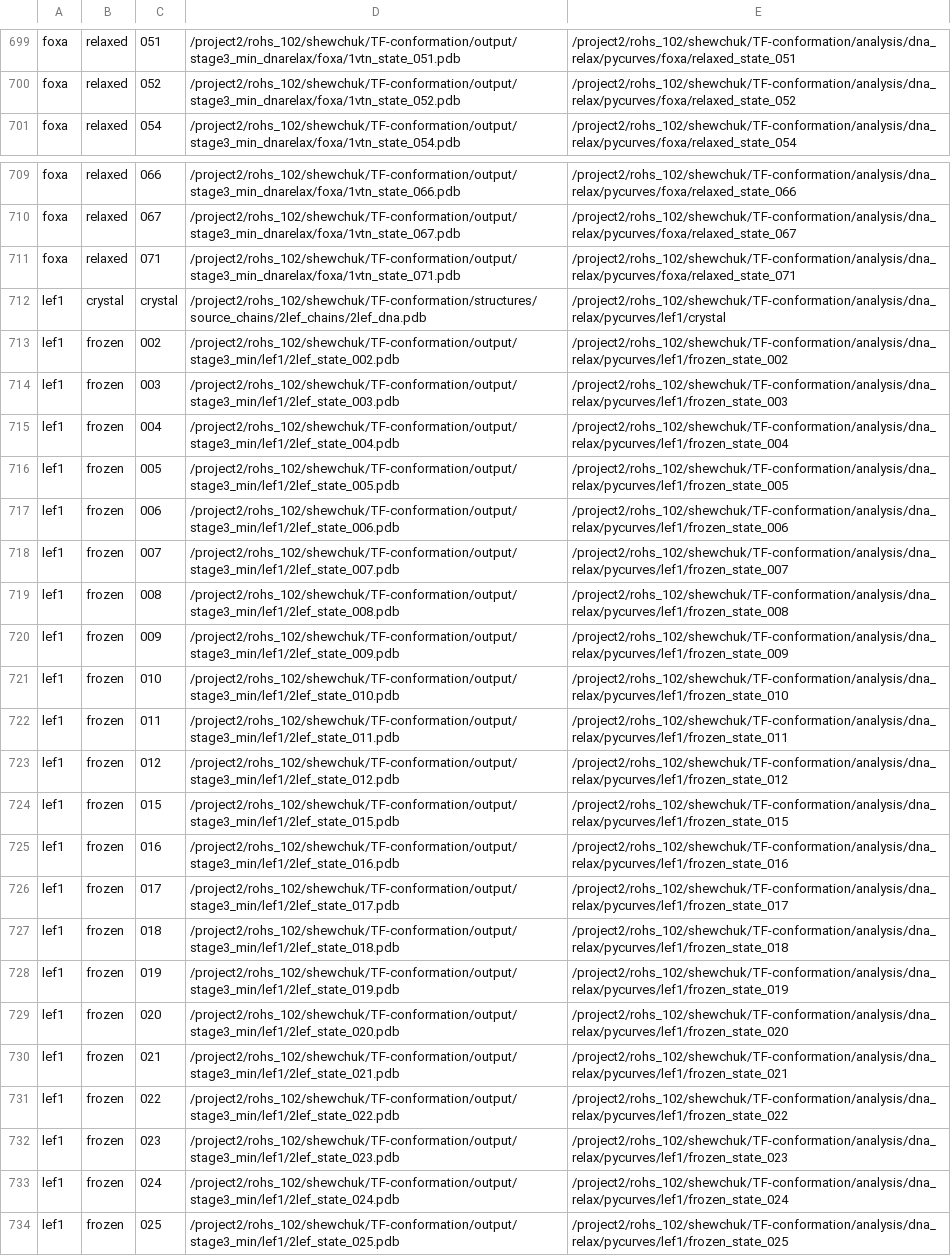
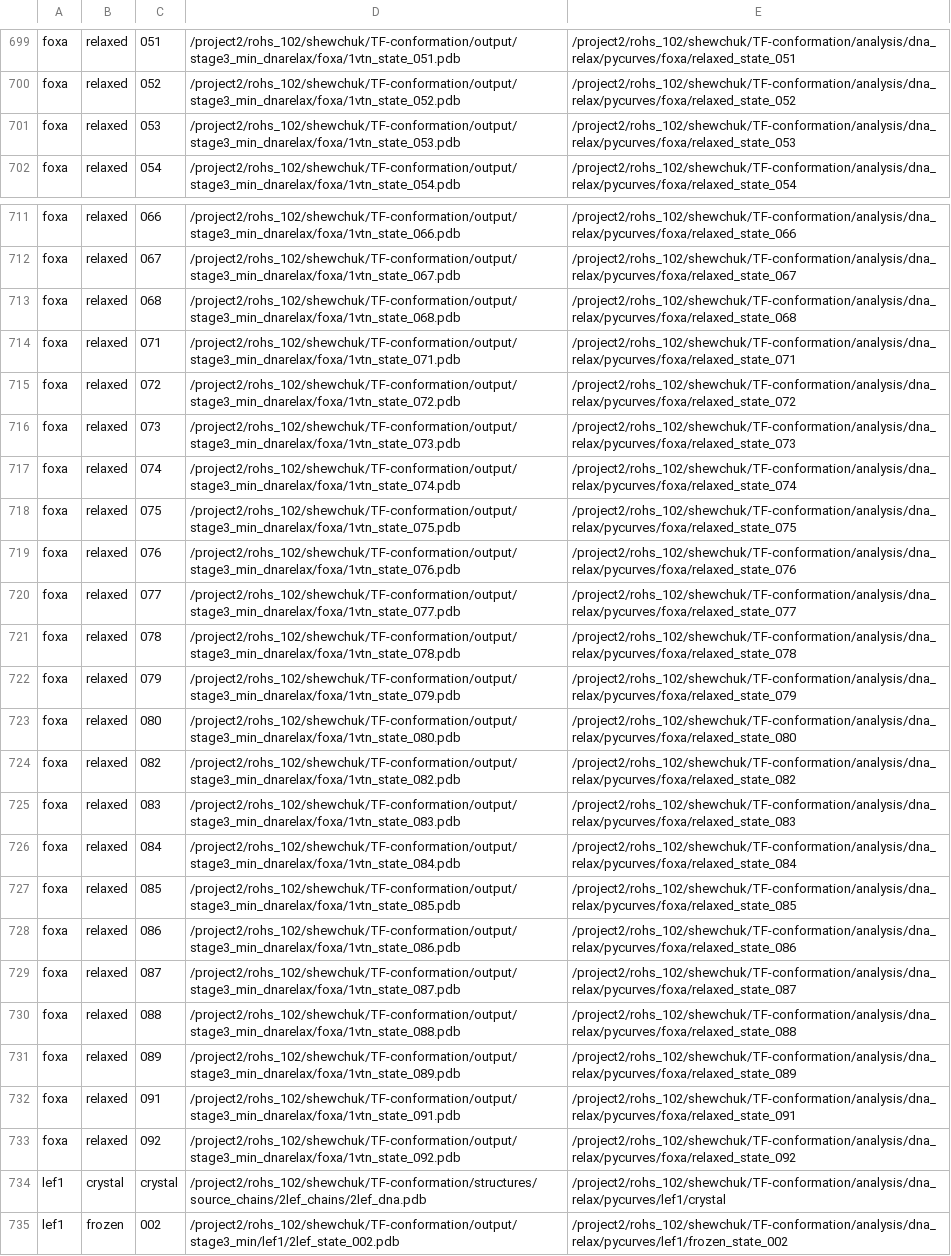
Before and after one commit to LexiShew/TF-conformation, a TSV file: analysis/dna_relax/pycurves_worklist.tsv, drawn as a sheet; only a part is shown, gaps mark what is left out; the shorter side is filled out with more unchanged rows; the diff covers the shown part only; the diff names each change by its address in the sheet, - before the commit and + after, or states it on an @@ line.

```diff
--- a/analysis/dna_relax/pycurves_worklist.tsv
+++ b/analysis/dna_relax/pycurves_worklist.tsv
+row 701: foxa | relaxed | 053 | /project2/rohs_102/shewchuk/TF-conformation/output/stage3_min_dnarelax/foxa/1vtn_state_053.pdb | /project2/rohs_102/shewchuk/TF-conformation/analysis/dna_relax/pycurves/foxa/relaxed_state_053
+row 713: foxa | relaxed | 068 | /project2/rohs_102/shewchuk/TF-conformation/output/stage3_min_dnarelax/foxa/1vtn_state_068.pdb | /project2/rohs_102/shewchuk/TF-conformation/analysis/dna_relax/pycurves/foxa/relaxed_state_068
+row 715: foxa | relaxed | 072 | /project2/rohs_102/shewchuk/TF-conformation/output/stage3_min_dnarelax/foxa/1vtn_state_072.pdb | /project2/rohs_102/shewchuk/TF-conformation/analysis/dna_relax/pycurves/foxa/relaxed_state_072
+row 716: foxa | relaxed | 073 | /project2/rohs_102/shewchuk/TF-conformation/output/stage3_min_dnarelax/foxa/1vtn_state_073.pdb | /project2/rohs_102/shewchuk/TF-conformation/analysis/dna_relax/pycurves/foxa/relaxed_state_073
+row 717: foxa | relaxed | 074 | /project2/rohs_102/shewchuk/TF-conformation/output/stage3_min_dnarelax/foxa/1vtn_state_074.pdb | /project2/rohs_102/shewchuk/TF-conformation/analysis/dna_relax/pycurves/foxa/relaxed_state_074
+row 718: foxa | relaxed | 075 | /project2/rohs_102/shewchuk/TF-conformation/output/stage3_min_dnarelax/foxa/1vtn_state_075.pdb | /project2/rohs_102/shewchuk/TF-conformation/analysis/dna_relax/pycurves/foxa/relaxed_state_075
+row 719: foxa | relaxed | 076 | /project2/rohs_102/shewchuk/TF-conformation/output/stage3_min_dnarelax/foxa/1vtn_state_076.pdb | /project2/rohs_102/shewchuk/TF-conformation/analysis/dna_relax/pycurves/foxa/relaxed_state_076
+row 720: foxa | relaxed | 077 | /project2/rohs_102/shewchuk/TF-conformation/output/stage3_min_dnarelax/foxa/1vtn_state_077.pdb | /project2/rohs_102/shewchuk/TF-conformation/analysis/dna_relax/pycurves/foxa/relaxed_state_077
+row 721: foxa | relaxed | 078 | /project2/rohs_102/shewchuk/TF-conformation/output/stage3_min_dnarelax/foxa/1vtn_state_078.pdb | /project2/rohs_102/shewchuk/TF-conformation/analysis/dna_relax/pycurves/foxa/relaxed_state_078
+row 722: foxa | relaxed | 079 | /project2/rohs_102/shewchuk/TF-conformation/output/stage3_min_dnarelax/foxa/1vtn_state_079.pdb | /project2/rohs_102/shewchuk/TF-conformation/analysis/dna_relax/pycurves/foxa/relaxed_state_079
+row 723: foxa | relaxed | 080 | /project2/rohs_102/shewchuk/TF-conformation/output/stage3_min_dnarelax/foxa/1vtn_state_080.pdb | /project2/rohs_102/shewchuk/TF-conformation/analysis/dna_relax/pycurves/foxa/relaxed_state_080
+row 724: foxa | relaxed | 082 | /project2/rohs_102/shewchuk/TF-conformation/output/stage3_min_dnarelax/foxa/1vtn_state_082.pdb | /project2/rohs_102/shewchuk/TF-conformation/analysis/dna_relax/pycurves/foxa/relaxed_state_082
+row 725: foxa | relaxed | 083 | /project2/rohs_102/shewchuk/TF-conformation/output/stage3_min_dnarelax/foxa/1vtn_state_083.pdb | /project2/rohs_102/shewchuk/TF-conformation/analysis/dna_relax/pycurves/foxa/relaxed_state_083
+row 726: foxa | relaxed | 084 | /project2/rohs_102/shewchuk/TF-conformation/output/stage3_min_dnarelax/foxa/1vtn_state_084.pdb | /project2/rohs_102/shewchuk/TF-conformation/analysis/dna_relax/pycurves/foxa/relaxed_state_084
+row 727: foxa | relaxed | 085 | /project2/rohs_102/shewchuk/TF-conformation/output/stage3_min_dnarelax/foxa/1vtn_state_085.pdb | /project2/rohs_102/shewchuk/TF-conformation/analysis/dna_relax/pycurves/foxa/relaxed_state_085
+row 728: foxa | relaxed | 086 | /project2/rohs_102/shewchuk/TF-conformation/output/stage3_min_dnarelax/foxa/1vtn_state_086.pdb | /project2/rohs_102/shewchuk/TF-conformation/analysis/dna_relax/pycurves/foxa/relaxed_state_086
+row 729: foxa | relaxed | 087 | /project2/rohs_102/shewchuk/TF-conformation/output/stage3_min_dnarelax/foxa/1vtn_state_087.pdb | /project2/rohs_102/shewchuk/TF-conformation/analysis/dna_relax/pycurves/foxa/relaxed_state_087
+row 730: foxa | relaxed | 088 | /project2/rohs_102/shewchuk/TF-conformation/output/stage3_min_dnarelax/foxa/1vtn_state_088.pdb | /project2/rohs_102/shewchuk/TF-conformation/analysis/dna_relax/pycurves/foxa/relaxed_state_088
+row 731: foxa | relaxed | 089 | /project2/rohs_102/shewchuk/TF-conformation/output/stage3_min_dnarelax/foxa/1vtn_state_089.pdb | /project2/rohs_102/shewchuk/TF-conformation/analysis/dna_relax/pycurves/foxa/relaxed_state_089
+row 732: foxa | relaxed | 091 | /project2/rohs_102/shewchuk/TF-conformation/output/stage3_min_dnarelax/foxa/1vtn_state_091.pdb | /project2/rohs_102/shewchuk/TF-conformation/analysis/dna_relax/pycurves/foxa/relaxed_state_091
+row 733: foxa | relaxed | 092 | /project2/rohs_102/shewchuk/TF-conformation/output/stage3_min_dnarelax/foxa/1vtn_state_092.pdb | /project2/rohs_102/shewchuk/TF-conformation/analysis/dna_relax/pycurves/foxa/relaxed_state_092
```
Also changed, not shown: 2 added rows elsewhere in this file, 1 other file.
